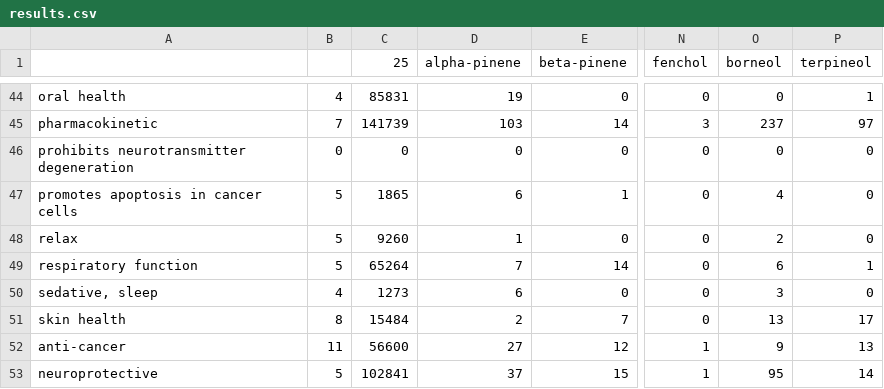
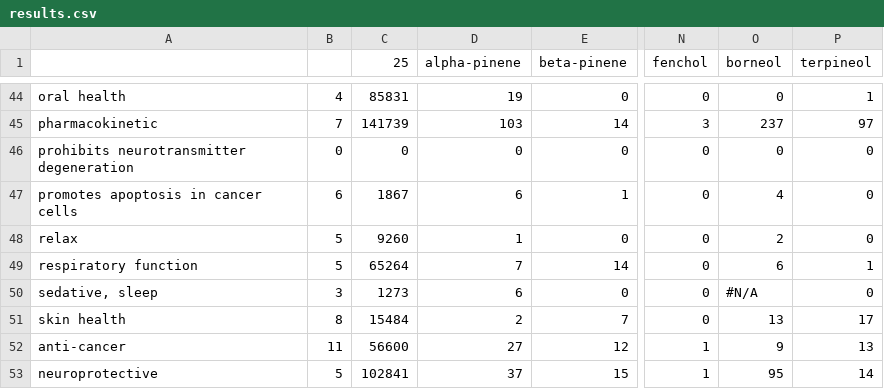
Before and after one commit to Terpedia/terpmed, a CSV file: data/results.csv, drawn as a sheet; only a part is shown, gaps mark what is left out; the diff covers the shown part only; the diff names each change by its address in the sheet, - before the commit and + after, or states it on an @@ line.

```diff
--- a/data/results.csv
+++ b/data/results.csv
-B47: 5
+B47: 6
-C47 (25): 1865
+C47 (25): 1867
-B50: 4
+B50: 3
-O50 (borneol): 3
+O50 (borneol): #N/A
```
Also changed, not shown: 31 edited cells elsewhere in this file, public/results.csv, 2 other files.
